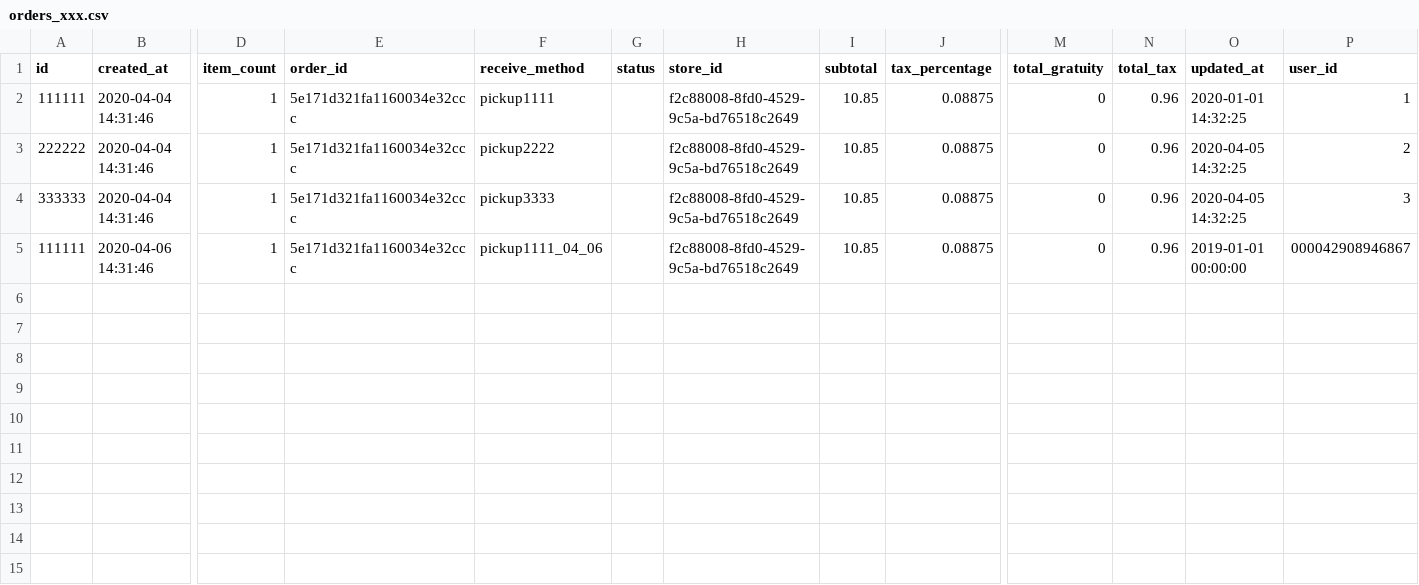
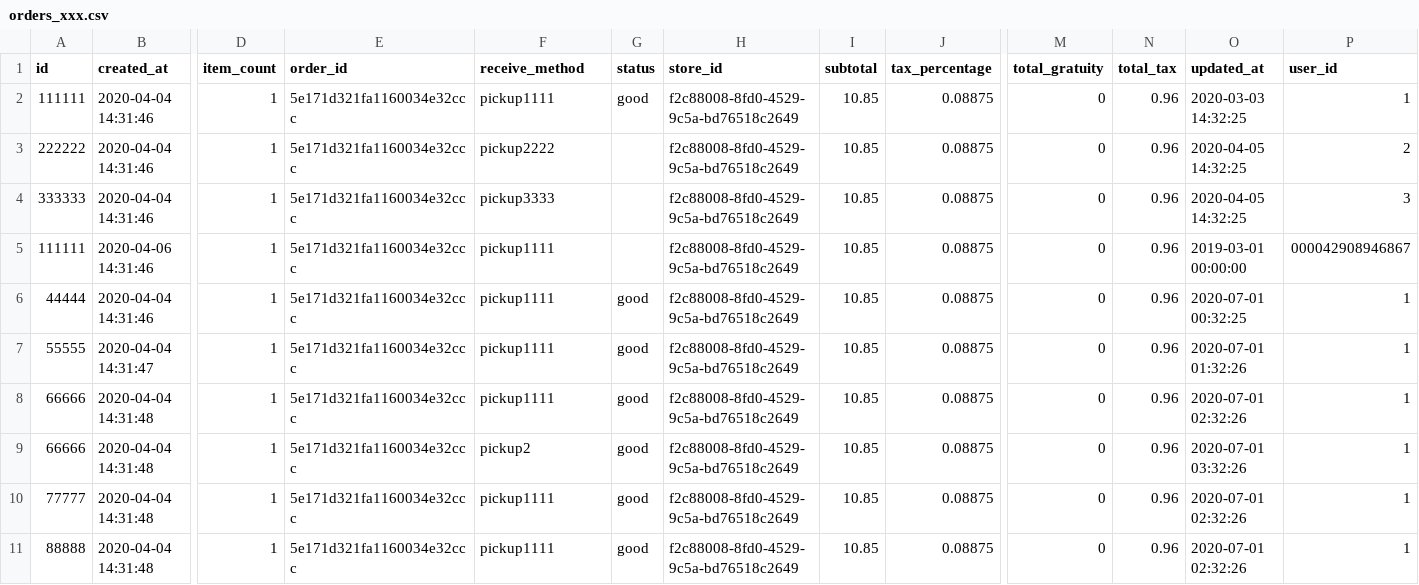
Before and after one commit to tumikosha/go_parrot, a CSV file: importer/data/orders_xxx.csv, drawn as a sheet; only a part is shown, gaps mark what is left out; rows hold the shown columns only; the diff names each change by its address in the sheet, - before the commit and + after, or states it on an @@ line.

```diff
--- a/importer/data/orders_xxx.csv
+++ b/importer/data/orders_xxx.csv
-G2 (status): (empty)
+G2 (status): good
-O2 (updated_at): 2020-01-01 14:32:25
+O2 (updated_at): 2020-03-03 14:32:25
-F5 (receive_method): pickup1111_04_06
+F5 (receive_method): pickup1111
-O5 (updated_at): 2019-01-01 00:00:00
+O5 (updated_at): 2019-03-01 00:00:00
+row 6: 44444 | 2020-04-04 14:31:46 | 1 | 5e171d321fa1160034e32ccc | pickup1111 | good | f2c88008-8fd0-4529-9c5a-bd76518c2649 | 10.85 | 0.08875 | 0 | 0.96 | 2020-07-01 00:32:25 | 1
+row 7: 55555 | 2020-04-04 14:31:47 | 1 | 5e171d321fa1160034e32ccc | pickup1111 | good | f2c88008-8fd0-4529-9c5a-bd76518c2649 | 10.85 | 0.08875 | 0 | 0.96 | 2020-07-01 01:32:26 | 1
+row 8: 66666 | 2020-04-04 14:31:48 | 1 | 5e171d321fa1160034e32ccc | pickup1111 | good | f2c88008-8fd0-4529-9c5a-bd76518c2649 | 10.85 | 0.08875 | 0 | 0.96 | 2020-07-01 02:32:26 | 1
+row 9: 66666 | 2020-04-04 14:31:48 | 1 | 5e171d321fa1160034e32ccc | pickup2 | good | f2c88008-8fd0-4529-9c5a-bd76518c2649 | 10.85 | 0.08875 | 0 | 0.96 | 2020-07-01 03:32:26 | 1
+row 10: 77777 | 2020-04-04 14:31:48 | 1 | 5e171d321fa1160034e32ccc | pickup1111 | good | f2c88008-8fd0-4529-9c5a-bd76518c2649 | 10.85 | 0.08875 | 0 | 0.96 | 2020-07-01 02:32:26 | 1
+row 11: 88888 | 2020-04-04 14:31:48 | 1 | 5e171d321fa1160034e32ccc | pickup1111 | good | f2c88008-8fd0-4529-9c5a-bd76518c2649 | 10.85 | 0.08875 | 0 | 0.96 | 2020-07-01 02:32:26 | 1
```
Also changed, not shown: 17 other files.
